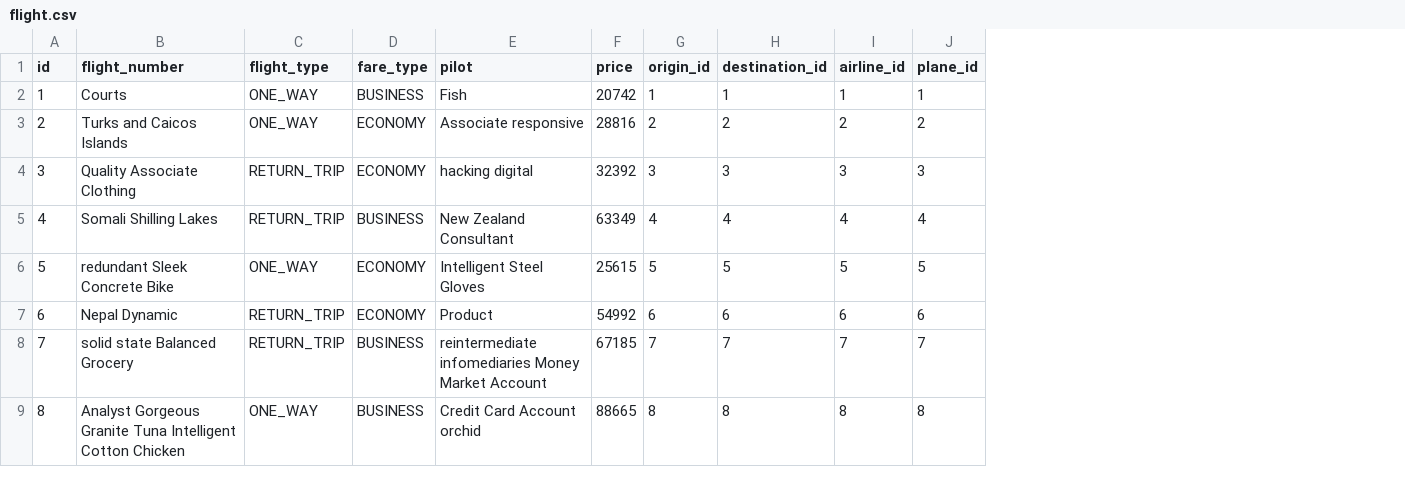
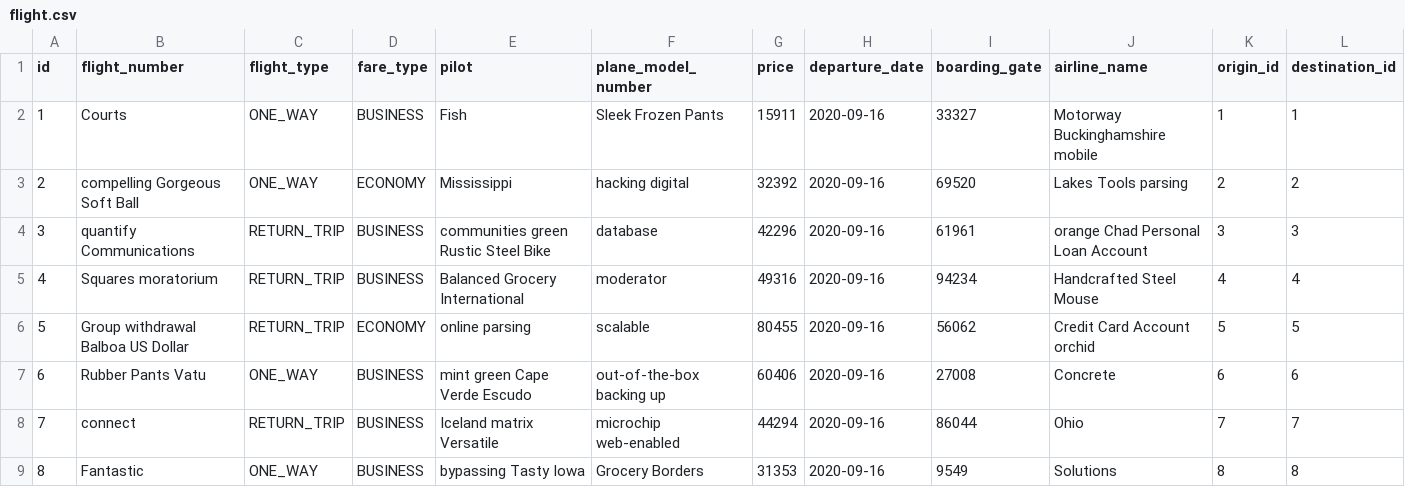
Before and after one commit to Selma0498/flight-management-system, a CSV file: fms-prototype-1/flight-service/src/main/resources/config/liquibase/fake-data/flight.csv, drawn as a sheet; only a part is shown; removed rows and columns are numbered as before the commit, all else as after; the diff covers the shown part only; the diff names each change by its address in the sheet, - before the commit and + after, or states it on an @@ line.

Commit message:
Flight service database updated - uneccessary attributes removed

```diff
--- a/fms-prototype-1/flight-service/src/main/resources/config/liquibase/fake-data/flight.csv
+++ b/fms-prototype-1/flight-service/src/main/resources/config/liquibase/fake-data/flight.csv
+column F (plane_model_number), rows 2-9: Sleek Frozen Pants | hacking digital | database | moderator | scalable | out-of-the-box backing up | microchip web-enabled | Grocery Borders
+column H (departure_date), rows 2-9: all 2020-09-16
+column I (boarding_gate), rows 2-9: 33327 | 69520 | 61961 | 94234 | 56062 | 27008 | 86044 | 9549
+column J (airline_name), rows 2-9: Motorway Buckinghamshire mobile | Lakes Tools parsing | orange Chad Personal Loan Account | Handcrafted Steel Mouse | Credit Card Account orchid | Concrete | Ohio | Solutions
-column I (airline_id), rows 2-9: 1 | 2 | 3 | 4 | 5 | 6 | 7 | 8
-column J (plane_id), rows 2-9: 1 | 2 | 3 | 4 | 5 | 6 | 7 | 8
-G2 (price): 20742
+G2 (price): 15911
-B3 (flight_number): Turks and Caicos Islands
+B3 (flight_number): compelling Gorgeous Soft Ball
-E3 (pilot): Associate responsive
+E3 (pilot): Mississippi
-G3 (price): 28816
+G3 (price): 32392
-B4 (flight_number): Quality Associate Clothing
+B4 (flight_number): quantify Communications
-D4 (fare_type): ECONOMY
+D4 (fare_type): BUSINESS
-E4 (pilot): hacking digital
+E4 (pilot): communities green Rustic Steel Bike
-G4 (price): 32392
+G4 (price): 42296
-B5 (flight_number): Somali Shilling Lakes
+B5 (flight_number): Squares moratorium
-E5 (pilot): New Zealand Consultant
+E5 (pilot): Balanced Grocery International
-G5 (price): 63349
+G5 (price): 49316
-B6 (flight_number): redundant Sleek Concrete Bike
+B6 (flight_number): Group withdrawal Balboa US Dollar
-C6 (flight_type): ONE_WAY
+C6 (flight_type): RETURN_TRIP
-E6 (pilot): Intelligent Steel Gloves
+E6 (pilot): online parsing
-G6 (price): 25615
+G6 (price): 80455
-B7 (flight_number): Nepal Dynamic
+B7 (flight_number): Rubber Pants Vatu
-C7 (flight_type): RETURN_TRIP
+C7 (flight_type): ONE_WAY
-D7 (fare_type): ECONOMY
+D7 (fare_type): BUSINESS
-E7 (pilot): Product
+E7 (pilot): mint green Cape Verde Escudo
-G7 (price): 54992
+G7 (price): 60406
-B8 (flight_number): solid state Balanced Grocery
+B8 (flight_number): connect
-E8 (pilot): reintermediate infomediaries Money Market Account
+E8 (pilot): Iceland matrix Versatile
-G8 (price): 67185
+G8 (price): 44294
-B9 (flight_number): Analyst Gorgeous Granite Tuna Intelligent Cotton Chicken
+B9 (flight_number): Fantastic
-E9 (pilot): Credit Card Account orchid
+E9 (pilot): bypassing Tasty Iowa
-G9 (price): 88665
+G9 (price): 31353
```
Also changed, not shown: 10 edited cells elsewhere in this file, 44 other files.
